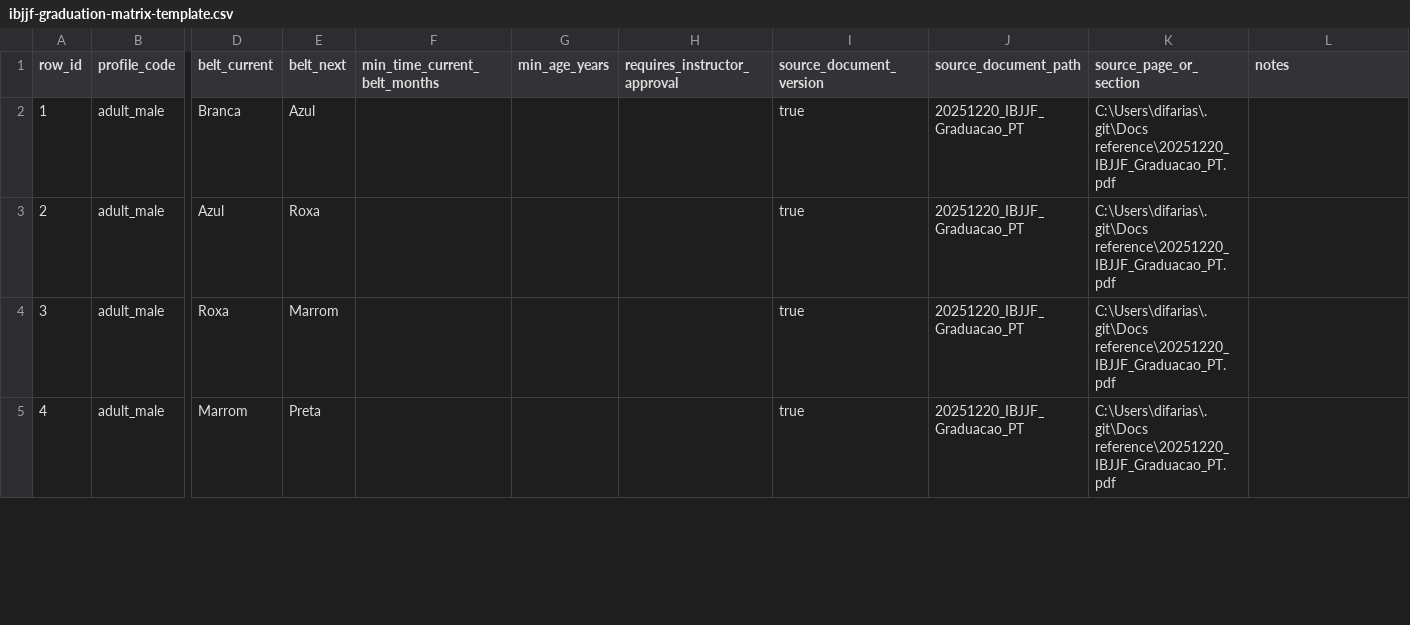
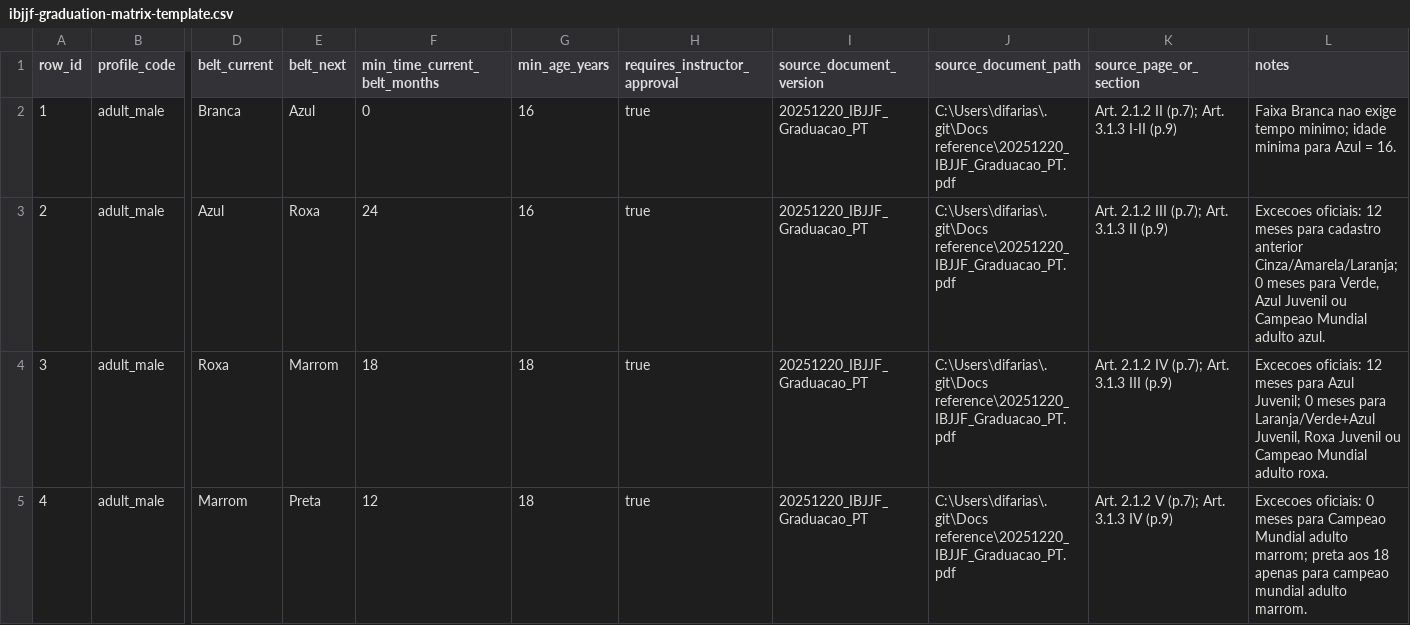
Before and after one commit to diogoelias03/jj-app-gym, a CSV file: docs/ibjjf/ibjjf-graduation-matrix-template.csv, drawn as a sheet; only a part is shown, gaps mark what is left out; the diff covers the shown part only; the diff names each change by its address in the sheet, - before the commit and + after, or states it on an @@ line.

Commit message:
docs(ibjjf): fill graduation matrix from official 2025 document

```diff
--- a/docs/ibjjf/ibjjf-graduation-matrix-template.csv
+++ b/docs/ibjjf/ibjjf-graduation-matrix-template.csv
-F2 (min_time_current_belt_months): (empty)
+F2 (min_time_current_belt_months): 0
-G2:G3 (min_age_years): (empty)
+G2:G3 (min_age_years): 16
-H2:H5 (requires_instructor_approval): (empty)
+H2:H5 (requires_instructor_approval): true
-I2:I5 (source_document_version): true
+I2:I5 (source_document_version): 20251220_IBJJF_Graduacao_PT
-J2:J5 (source_document_path): 20251220_IBJJF_Graduacao_PT
+J2:J5 (source_document_path): C:\Users\difarias\.git\Docs reference\20251220_IBJJF_Graduacao_PT.pdf
-K2 (source_page_or_section): C:\Users\difarias\.git\Docs reference\20251220_IBJJF_Graduacao_PT.pdf
+K2 (source_page_or_section): Art. 2.1.2 II (p.7); Art. 3.1.3 I-II (p.9)
-L2 (notes): (empty)
+L2 (notes): Faixa Branca nao exige tempo minimo; idade minima para Azul = 16.
-F3 (min_time_current_belt_months): (empty)
+F3 (min_time_current_belt_months): 24
-K3 (source_page_or_section): C:\Users\difarias\.git\Docs reference\20251220_IBJJF_Graduacao_PT.pdf
+K3 (source_page_or_section): Art. 2.1.2 III (p.7); Art. 3.1.3 II (p.9)
-L3 (notes): (empty)
+L3 (notes): Excecoes oficiais: 12 meses para cadastro anterior Cinza/Amarela/Laranja; 0 meses para Verde, Azul Juvenil ou Campeao Mundial adulto azul.
-F4 (min_time_current_belt_months): (empty)
+F4 (min_time_current_belt_months): 18
-G4:G5 (min_age_years): (empty)
+G4:G5 (min_age_years): 18
-K4 (source_page_or_section): C:\Users\difarias\.git\Docs reference\20251220_IBJJF_Graduacao_PT.pdf
+K4 (source_page_or_section): Art. 2.1.2 IV (p.7); Art. 3.1.3 III (p.9)
-L4 (notes): (empty)
+L4 (notes): Excecoes oficiais: 12 meses para Azul Juvenil; 0 meses para Laranja/Verde+Azul Juvenil, Roxa Juvenil ou Campeao Mundial adulto roxa.
-F5 (min_time_current_belt_months): (empty)
+F5 (min_time_current_belt_months): 12
-K5 (source_page_or_section): C:\Users\difarias\.git\Docs reference\20251220_IBJJF_Graduacao_PT.pdf
+K5 (source_page_or_section): Art. 2.1.2 V (p.7); Art. 3.1.3 IV (p.9)
-L5 (notes): (empty)
+L5 (notes): Excecoes oficiais: 0 meses para Campeao Mundial adulto marrom; preta aos 18 apenas para campeao mundial adulto marrom.
```
Also changed, not shown: 112 edited cells elsewhere in this file, 1 other file.
